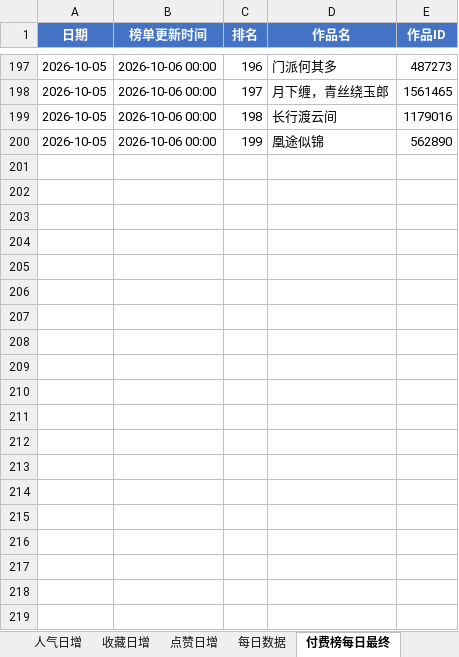
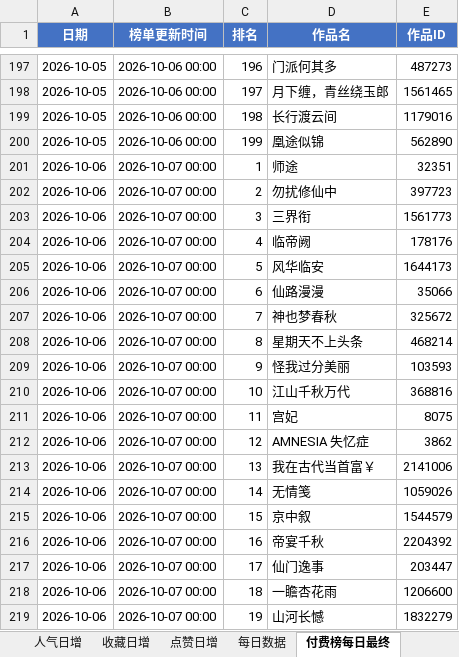
Before and after one commit to air784/avg-rank-crawler, an Excel workbook: excel/总集.xlsx, sheet 付费榜每日最终, drawn as a sheet; only a part is shown, gaps mark what is left out; values as stored, in another font and other column widths than the file's, no borders; the diff covers the shown part only; the diff names each change by its address in the sheet, - before the commit and + after, or states it on an @@ line.

```diff
--- a/excel/总集.xlsx (sheet 付费榜每日最终)
+++ b/excel/总集.xlsx (sheet 付费榜每日最终)
+row 201: 2026-10-06 | 2026-10-07 00:00 | 1 | 师途 | 32351
+row 202: 2026-10-06 | 2026-10-07 00:00 | 2 | 勿扰修仙中 | 397723
+row 203: 2026-10-06 | 2026-10-07 00:00 | 3 | 三界衔 | 1561773
+row 204: 2026-10-06 | 2026-10-07 00:00 | 4 | 临帝阙 | 178176
+row 205: 2026-10-06 | 2026-10-07 00:00 | 5 | 风华临安 | 1644173
+row 206: 2026-10-06 | 2026-10-07 00:00 | 6 | 仙路漫漫 | 35066
+row 207: 2026-10-06 | 2026-10-07 00:00 | 7 | 神也梦春秋 | 325672
+row 208: 2026-10-06 | 2026-10-07 00:00 | 8 | 星期天不上头条 | 468214
+row 209: 2026-10-06 | 2026-10-07 00:00 | 9 | 怪我过分美丽 | 103593
+row 210: 2026-10-06 | 2026-10-07 00:00 | 10 | 江山千秋万代 | 368816
+row 211: 2026-10-06 | 2026-10-07 00:00 | 11 | 宫妃 | 8075
+row 212: 2026-10-06 | 2026-10-07 00:00 | 12 | AMNESIA 失忆症 | 3862
+row 213: 2026-10-06 | 2026-10-07 00:00 | 13 | 我在古代当首富￥ | 2141006
+row 214: 2026-10-06 | 2026-10-07 00:00 | 14 | 无情笺 | 1059026
+row 215: 2026-10-06 | 2026-10-07 00:00 | 15 | 京中叙 | 1544579
+row 216: 2026-10-06 | 2026-10-07 00:00 | 16 | 帝宴千秋 | 2204392
+row 217: 2026-10-06 | 2026-10-07 00:00 | 17 | 仙门逸事 | 203447
+row 218: 2026-10-06 | 2026-10-07 00:00 | 18 | 一瞻杏花雨 | 1206600
+row 219: 2026-10-06 | 2026-10-07 00:00 | 19 | 山河长憾 | 1832279
```
Also changed, not shown: 180 added rows elsewhere in this sheet, sheet 每日数据, sheet 点赞日增, sheet 收藏日增, sheet 人气日增, sheet 付费榜每日排名, sheet 趋势查询, charts or pictures, 1 other file.
